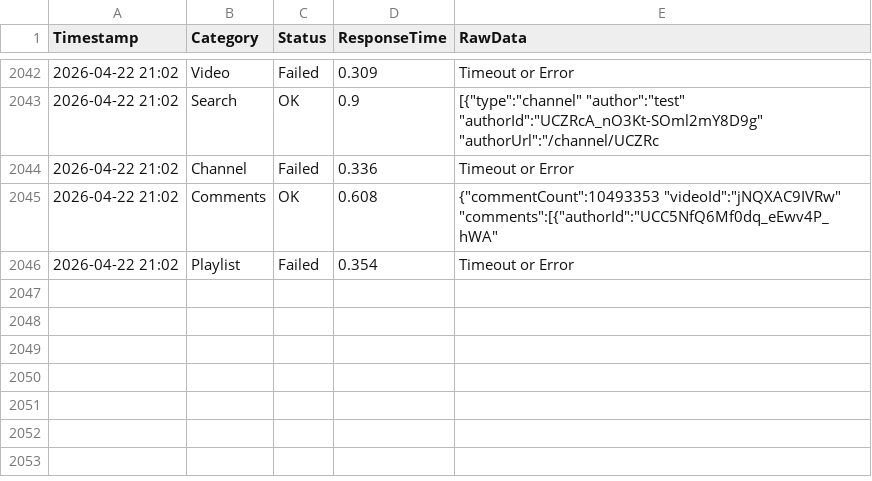
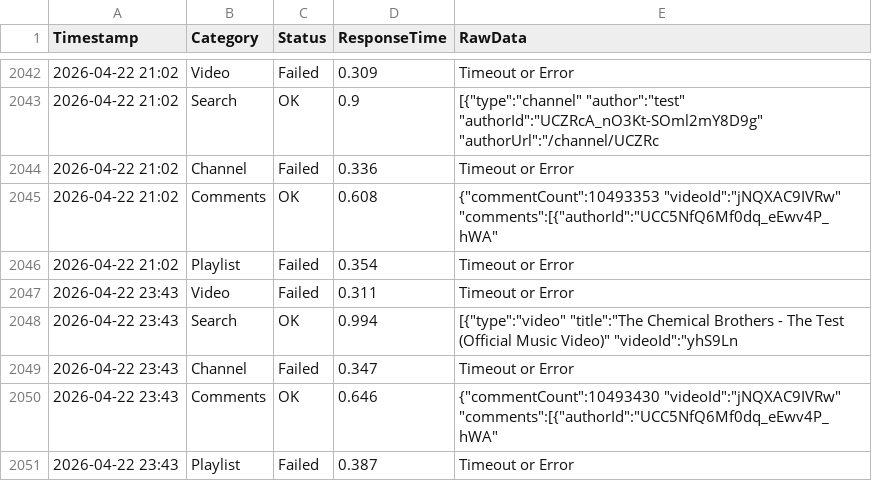
Before and after one commit to yuto1106110/invidious-health, a CSV file: logs/invidious.ducks.party_.csv, drawn as a sheet; only a part is shown, gaps mark what is left out.

```diff
--- a/logs/invidious.ducks.party_.csv
+++ b/logs/invidious.ducks.party_.csv
@@ -2046 +2046,6 @@ Timestamp,Category,Status,ResponseTime,RawData
 2026-04-22 21:02,Playlist,Failed,0.354,Timeout or Error
+2026-04-22 23:43,Video,Failed,0.311,Timeout or Error
+2026-04-22 23:43,Search,OK,0.994,"[{""type"":""video"" ""title"":""The Chemical Brothers - The Test (Official Music Video)"" ""videoId"":""yhS9Ln"
+2026-04-22 23:43,Channel,Failed,0.347,Timeout or Error
+2026-04-22 23:43,Comments,OK,0.646,"{""commentCount"":10493430 ""videoId"":""jNQXAC9IVRw"" ""comments"":[{""authorId"":""UCC5NfQ6Mf0dq_eEwv4P_hWA"" "
+2026-04-22 23:43,Playlist,Failed,0.387,Timeout or Error
```
Also changed, not shown: logs/inv.kamuridesu.com_.csv, logs/invidious.f5.si_.csv, 8 other files.
